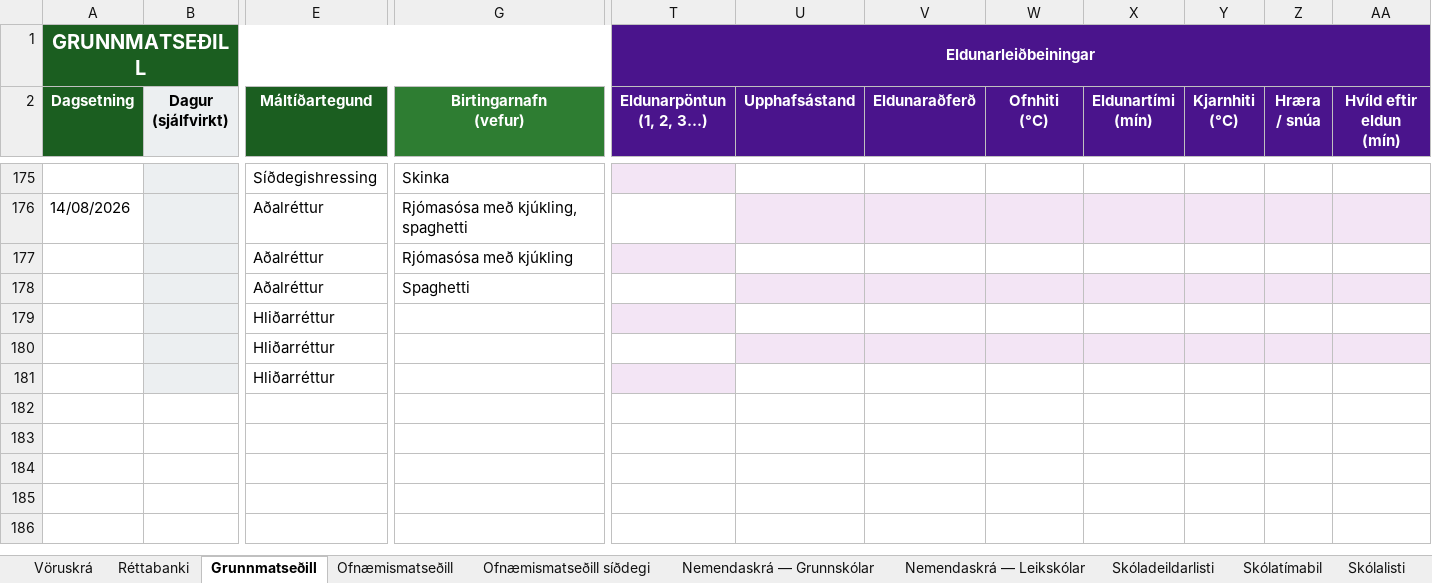
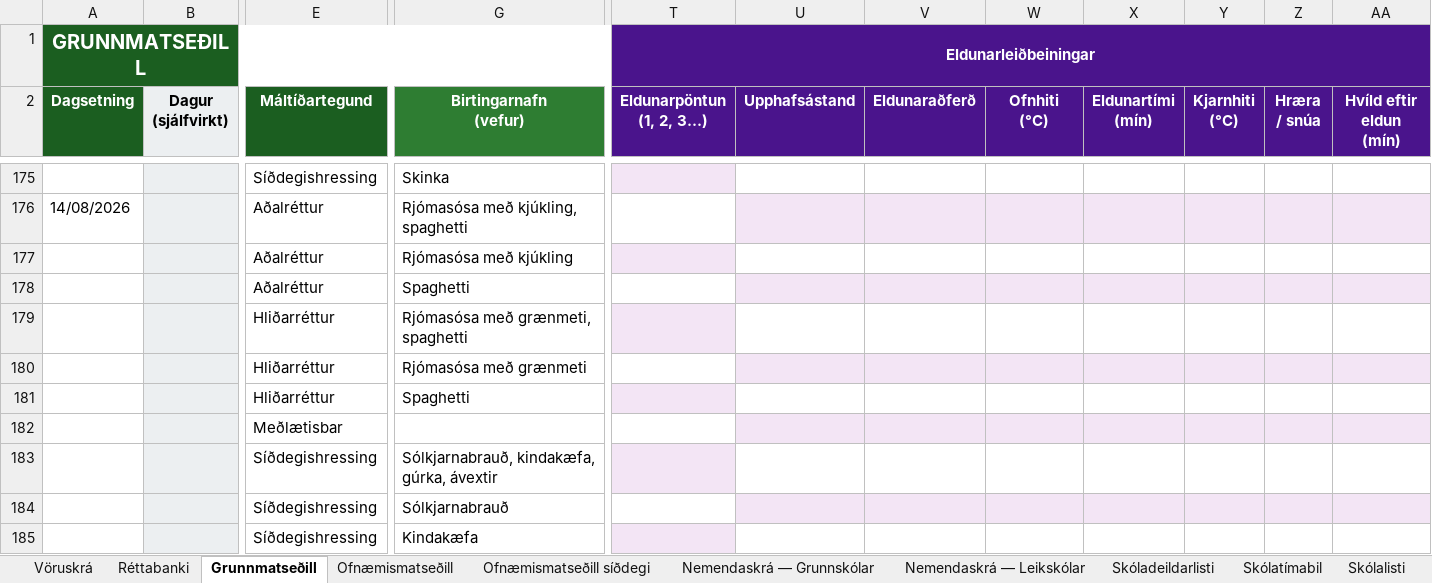
Before and after one commit to JohnBond87/matarstund, an Excel workbook: Matsedill.xlsx, sheet Grunnmatseðill, drawn as a sheet; only a part is shown, gaps mark what is left out; values as stored, in another font and other column widths than the file's, no borders; conditional formats not drawn; removed rows and columns are numbered as before the commit, all else as after; rows hold the shown columns only; the diff names each change by its address in the sheet, - before the commit and + after, or states it on an @@ line.

Commit message:
Uppfærsla matseðils

```diff
--- a/Matsedill.xlsx (sheet Grunnmatseðill)
+++ b/Matsedill.xlsx (sheet Grunnmatseðill)
-row 177:  |  | Aðalréttur | Rjómasósa með kjúkling
-row 178:  |  | Aðalréttur | Spaghetti
-row 179:  |  | Hliðarréttur
+row 177:  |  | Aðalréttur | Rjómasósa með kjúkling
+row 178:  |  | Aðalréttur | Spaghetti
-G179 (Birtingarnafn (vefur)): (empty)
+G179 (Birtingarnafn (vefur)): Rjómasósa með grænmeti, spaghetti
-T179 fill: none
+T179 fill: #F3E5F5
-U179:AA179 fill: #F3E5F5
+U179:AA179 fill: none
+row 180:  |  | Hliðarréttur | Rjómasósa með grænmeti
+row 181:  |  | Hliðarréttur | Spaghetti
-E182 (Máltíðartegund): Hliðarréttur
+E182 (Máltíðartegund): Meðlætisbar
-T182 fill: #F3E5F5
+T182 fill: none
-U182:AA182 fill: none
+U182:AA182 fill: #F3E5F5
+row 183:  |  | Síðdegishressing | Sólkjarnabrauð, kindakæfa, gúrka, ávextir
+row 184:  |  | Síðdegishressing | Sólkjarnabrauð
+row 185:  |  | Síðdegishressing | Kindakæfa
```
Also changed, not shown: formulas that keep their value.
